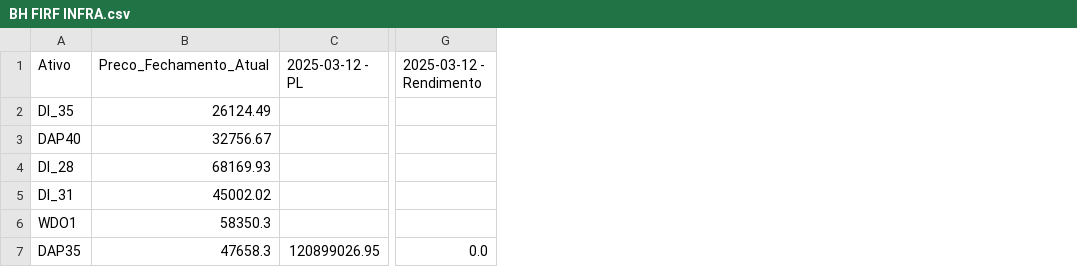
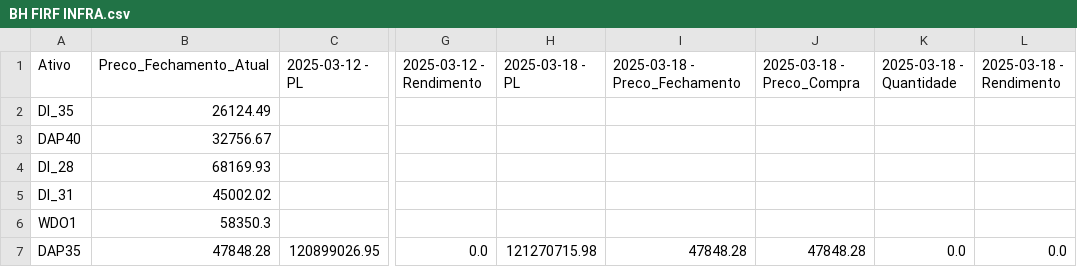
Before and after one commit to AFINVEST/Projeto-Gestao-Risco, a CSV file: BaseFundos/BH FIRF INFRA.csv, drawn as a sheet; only a part is shown, gaps mark what is left out; the diff names each change by its address in the sheet, - before the commit and + after, or states it on an @@ line.

```diff
--- a/BaseFundos/BH FIRF INFRA.csv
+++ b/BaseFundos/BH FIRF INFRA.csv
+column H, rows 1-7: 2025-03-18 - PL |  |  |  |  |  | 121270715.98
+column I, rows 1-7: 2025-03-18 - Preco_Fechamento |  |  |  |  |  | 47848.28
+column J, rows 1-7: 2025-03-18 - Preco_Compra |  |  |  |  |  | 47848.28
+column K, rows 1-7: 2025-03-18 - Quantidade |  |  |  |  |  | 0.0
+column L, rows 1-7: 2025-03-18 - Rendimento |  |  |  |  |  | 0.0
-B7: 47658.3
+B7: 47848.28
```
Also changed, not shown: BaseFundos/GLOBAL BONDS.csv, BaseFundos/HORIZONTE.csv, 9 other files.
